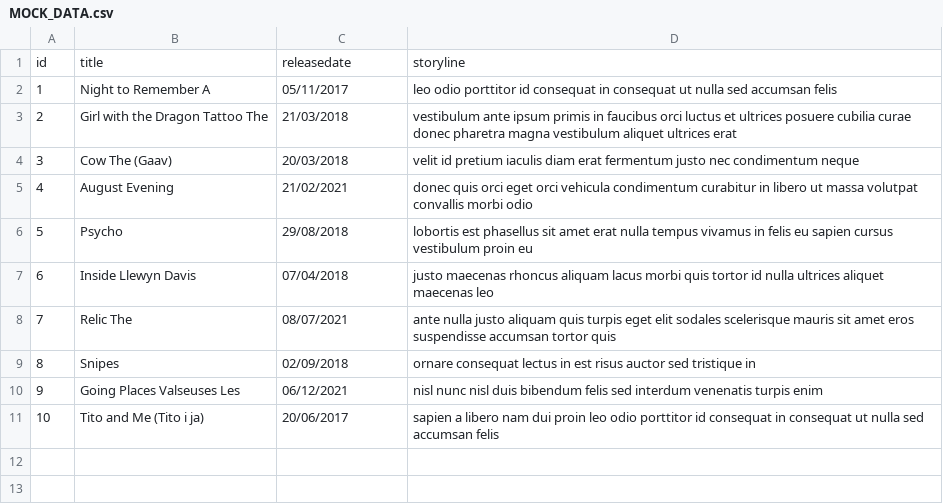
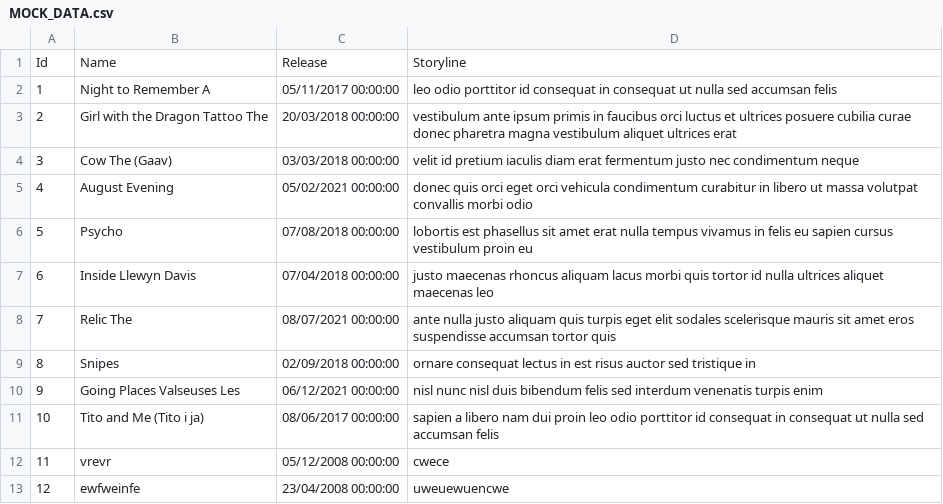
Before and after one commit to MathiasKristensen99/VideoApplication, a CSV file: EASV.VideoApplication.Models/data/MOCK_DATA.csv, drawn as a sheet.

```diff
--- a/EASV.VideoApplication.Models/data/MOCK_DATA.csv
+++ b/EASV.VideoApplication.Models/data/MOCK_DATA.csv
@@ -1,11 +1,13 @@
-id,title,releasedate,storyline
-1,Night to Remember A,05/11/2017,leo odio porttitor id consequat in consequat ut nulla sed accumsan felis
-2,Girl with the Dragon Tattoo The ,21/03/2018,vestibulum ante ipsum primis in faucibus orci luctus et ultrices posuere cubilia curae donec pharetra magna vestibulum aliquet ultrices erat
-3,Cow The (Gaav) ,20/03/2018,velit id pretium iaculis diam erat fermentum justo nec condimentum neque
-4,August Evening,21/02/2021,donec quis orci eget orci vehicula condimentum curabitur in libero ut massa volutpat convallis morbi odio
-5,Psycho,29/08/2018,lobortis est phasellus sit amet erat nulla tempus vivamus in felis eu sapien cursus vestibulum proin eu
-6,Inside Llewyn Davis,07/04/2018,justo maecenas rhoncus aliquam lacus morbi quis tortor id nulla ultrices aliquet maecenas leo
-7,Relic The ,08/07/2021,ante nulla justo aliquam quis turpis eget elit sodales scelerisque mauris sit amet eros suspendisse accumsan tortor quis
-8,Snipes,02/09/2018,ornare consequat lectus in est risus auctor sed tristique in
-9,Going Places Valseuses Les ,06/12/2021,nisl nunc nisl duis bibendum felis sed interdum venenatis turpis enim
-10,Tito and Me (Tito i ja),20/06/2017,sapien a libero nam dui proin leo odio porttitor id consequat in consequat ut nulla sed accumsan felis
+Id,Name,Release,Storyline
+1,Night to Remember A,05/11/2017 00:00:00,leo odio porttitor id consequat in consequat ut nulla sed accumsan felis
+2,Girl with the Dragon Tattoo The ,20/03/2018 00:00:00,vestibulum ante ipsum primis in faucibus orci luctus et ultrices posuere cubilia curae donec pharetra magna vestibulum aliquet ultrices erat
+3,Cow The (Gaav) ,03/03/2018 00:00:00,velit id pretium iaculis diam erat fermentum justo nec condimentum neque
+4,August Evening,05/02/2021 00:00:00,donec quis orci eget orci vehicula condimentum curabitur in libero ut massa volutpat convallis morbi odio
+5,Psycho,07/08/2018 00:00:00,lobortis est phasellus sit amet erat nulla tempus vivamus in felis eu sapien cursus vestibulum proin eu
+6,Inside Llewyn Davis,07/04/2018 00:00:00,justo maecenas rhoncus aliquam lacus morbi quis tortor id nulla ultrices aliquet maecenas leo
+7,Relic The ,08/07/2021 00:00:00,ante nulla justo aliquam quis turpis eget elit sodales scelerisque mauris sit amet eros suspendisse accumsan tortor quis
+8,Snipes,02/09/2018 00:00:00,ornare consequat lectus in est risus auctor sed tristique in
+9,Going Places Valseuses Les ,06/12/2021 00:00:00,nisl nunc nisl duis bibendum felis sed interdum venenatis turpis enim
+10,Tito and Me (Tito i ja),08/06/2017 00:00:00,sapien a libero nam dui proin leo odio porttitor id consequat in consequat ut nulla sed accumsan felis
+11,vrevr,05/12/2008 00:00:00,cwece
+12,ewfweinfe,23/04/2008 00:00:00,uweuewuencwe
```
Also changed, not shown: EASV.VideoApplication.DB/Data/MOCK_DATA.csv, 2 other files.
